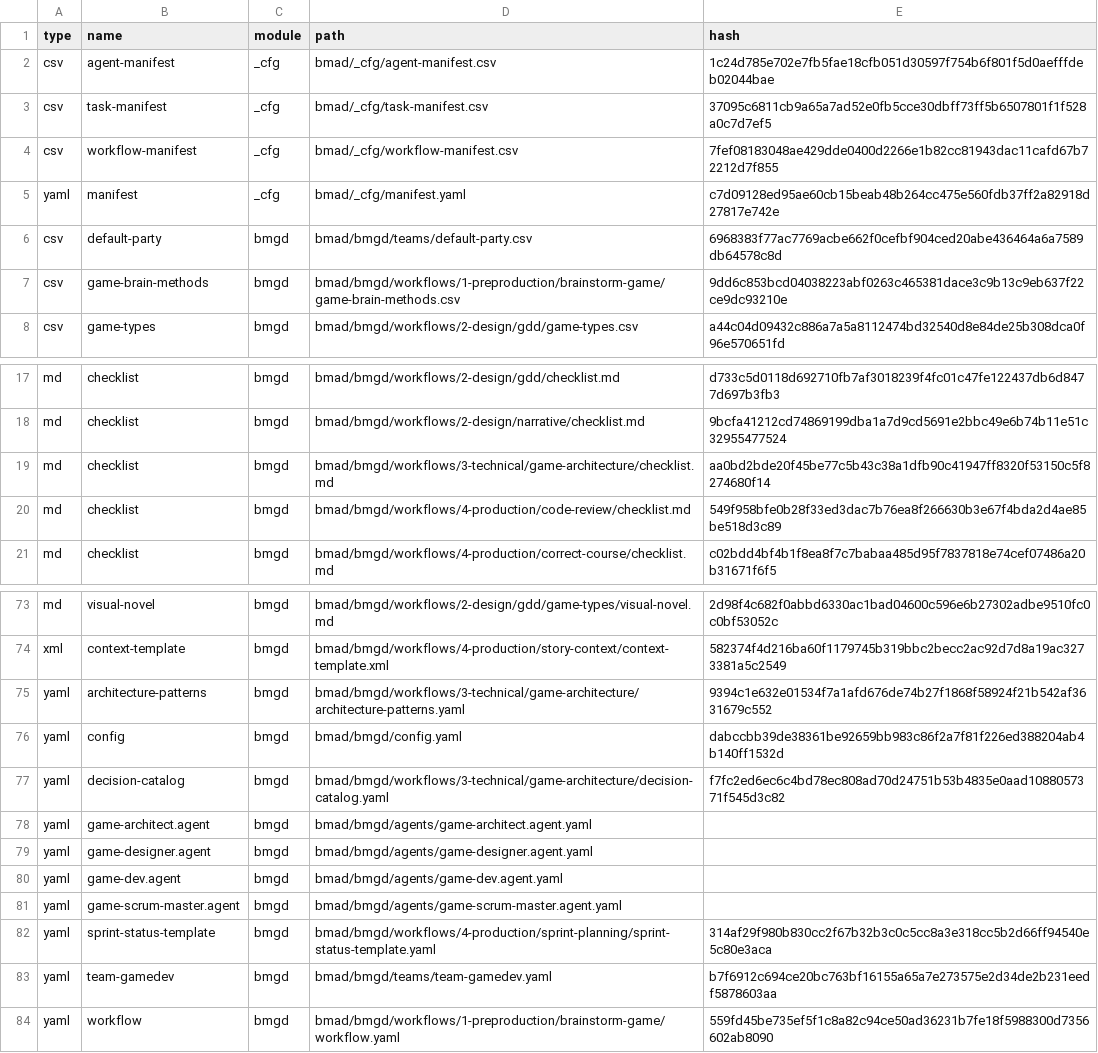
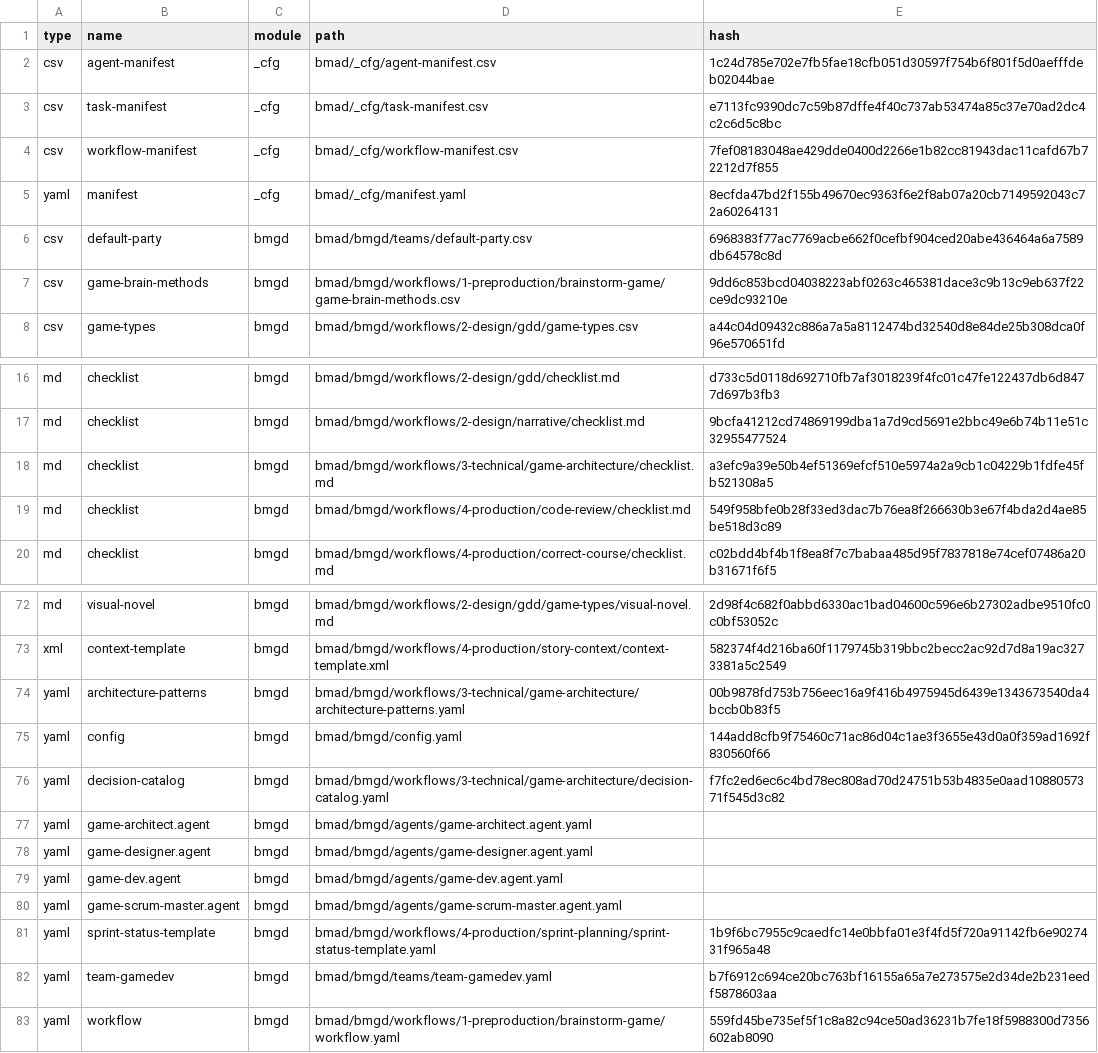
Before and after one commit to kingpinzs/sudoku_game_test, a CSV file: .bmad/_cfg/files-manifest.csv, drawn as a sheet; only a part is shown, gaps mark what is left out; the diff covers the shown part only.

```diff
--- a/.bmad/_cfg/files-manifest.csv
+++ b/.bmad/_cfg/files-manifest.csv
@@ -2,5 +2,5 @@ type,name,module,path,hash
 "csv","agent-manifest","_cfg","bmad/_cfg/agent-manifest.csv","1c24d785e702e7fb5fae18cfb051d30597f754b6f801f5d0aefffdeb02044bae"
-"csv","task-manifest","_cfg","bmad/_cfg/task-manifest.csv","37095c6811cb9a65a7ad52e0fb5cce30dbff73ff5b6507801f1f528a0c7d7ef5"
+"csv","task-manifest","_cfg","bmad/_cfg/task-manifest.csv","e7113fc9390dc7c59b87dffe4f40c737ab53474a85c37e70ad2dc4c2c6d5c8bc"
 "csv","workflow-manifest","_cfg","bmad/_cfg/workflow-manifest.csv","7fef08183048ae429dde0400d2266e1b82cc81943dac11cafd67b72212d7f855"
-"yaml","manifest","_cfg","bmad/_cfg/manifest.yaml","c7d09128ed95ae60cb15beab48b264cc475e560fdb37ff2a82918d27817e742e"
+"yaml","manifest","_cfg","bmad/_cfg/manifest.yaml","8ecfda47bd2f155b49670ec9363f6e2f8ab07a20cb7149592043c72a60264131"
 "csv","default-party","bmgd","bmad/bmgd/teams/default-party.csv","6968383f77ac7769acbe662f0cefbf904ced20abe436464a6a7589db64578c8d"
@@ -18,3 +17,3 @@ type,name,module,path,hash
 "md","checklist","bmgd","bmad/bmgd/workflows/2-design/narrative/checklist.md","9bcfa41212cd74869199dba1a7d9cd5691e2bbc49e6b74b11e51c32955477524"
-"md","checklist","bmgd","bmad/bmgd/workflows/3-technical/game-architecture/checklist.md","aa0bd2bde20f45be77c5b43c38a1dfb90c41947ff8320f53150c5f8274680f14"
+"md","checklist","bmgd","bmad/bmgd/workflows/3-technical/game-architecture/checklist.md","a3efc9a39e50b4ef51369efcf510e5974a2a9cb1c04229b1fdfe45fb521308a5"
 "md","checklist","bmgd","bmad/bmgd/workflows/4-production/code-review/checklist.md","549f958bfe0b28f33ed3dac7b76ea8f266630b3e67f4bda2d4ae85be518d3c89"
@@ -74,4 +73,4 @@ type,name,module,path,hash
 "xml","context-template","bmgd","bmad/bmgd/workflows/4-production/story-context/context-template.xml","582374f4d216ba60f1179745b319bbc2becc2ac92d7d8a19ac3273381a5c2549"
-"yaml","architecture-patterns","bmgd","bmad/bmgd/workflows/3-technical/game-architecture/architecture-patterns.yaml","9394c1e632e01534f7a1afd676de74b27f1868f58924f21b542af3631679c552"
-"yaml","config","bmgd","bmad/bmgd/config.yaml","dabccbb39de38361be92659bb983c86f2a7f81f226ed388204ab4b140ff1532d"
+"yaml","architecture-patterns","bmgd","bmad/bmgd/workflows/3-technical/game-architecture/architecture-patterns.yaml","00b9878fd753b756eec16a9f416b4975945d6439e1343673540da4bccb0b83f5"
+"yaml","config","bmgd","bmad/bmgd/config.yaml","144add8cfb9f75460c71ac86d04c1ae3f3655e43d0a0f359ad1692f830560f66"
 "yaml","decision-catalog","bmgd","bmad/bmgd/workflows/3-technical/game-architecture/decision-catalog.yaml","f7fc2ed6ec6c4bd78ec808ad70d24751b53b4835e0aad1088057371f545d3c82"
@@ -81,3 +80,3 @@ type,name,module,path,hash
 "yaml","game-scrum-master.agent","bmgd","bmad/bmgd/agents/game-scrum-master.agent.yaml",""
-"yaml","sprint-status-template","bmgd","bmad/bmgd/workflows/4-production/sprint-planning/sprint-status-template.yaml","314af29f980b830cc2f67b32b3c0c5cc8a3e318cc5b2d66ff94540e5c80e3aca"
+"yaml","sprint-status-template","bmgd","bmad/bmgd/workflows/4-production/sprint-planning/sprint-status-template.yaml","1b9f6bc7955c9caedfc14e0bbfa01e3f4fd5f720a91142fb6e9027431f965a48"
 "yaml","team-gamedev","bmgd","bmad/bmgd/teams/team-gamedev.yaml","b7f6912c694ce20bc763bf16155a65a7e273575e2d34de2b231eedf5878603aa"
```
Also changed, not shown: 1 removed row and 38 edited cells elsewhere in this file, .bmad/_cfg/task-manifest.csv, 45 other files.
